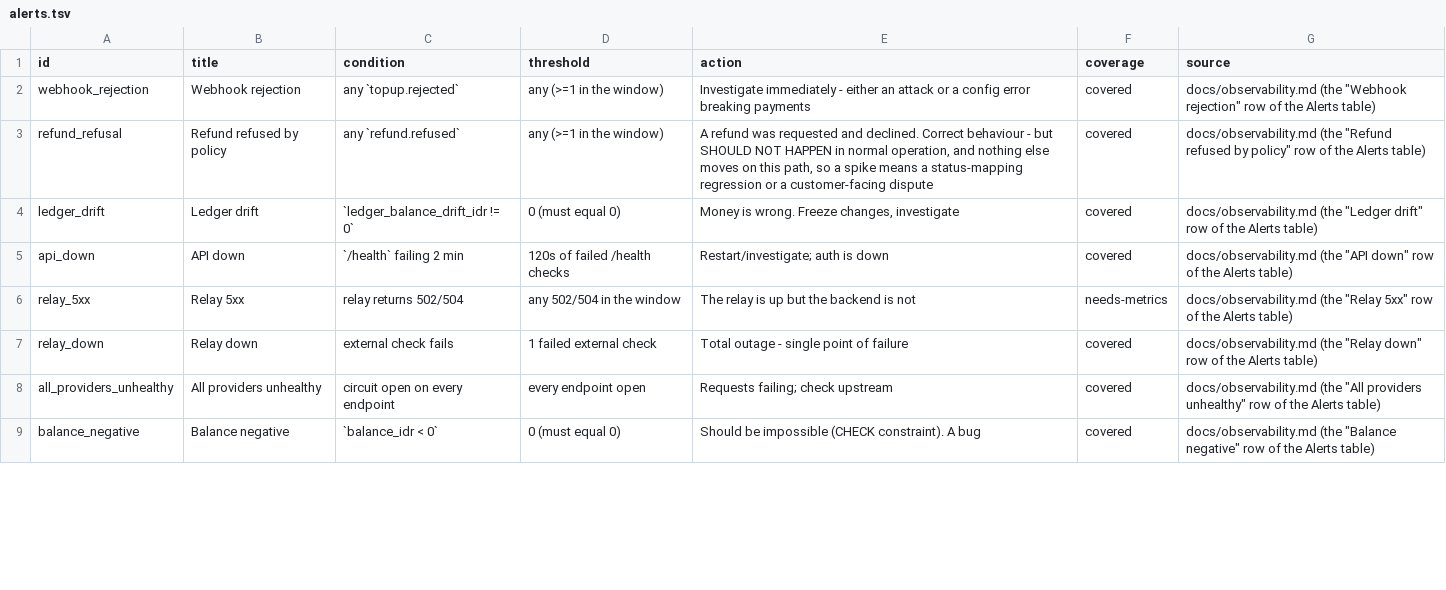
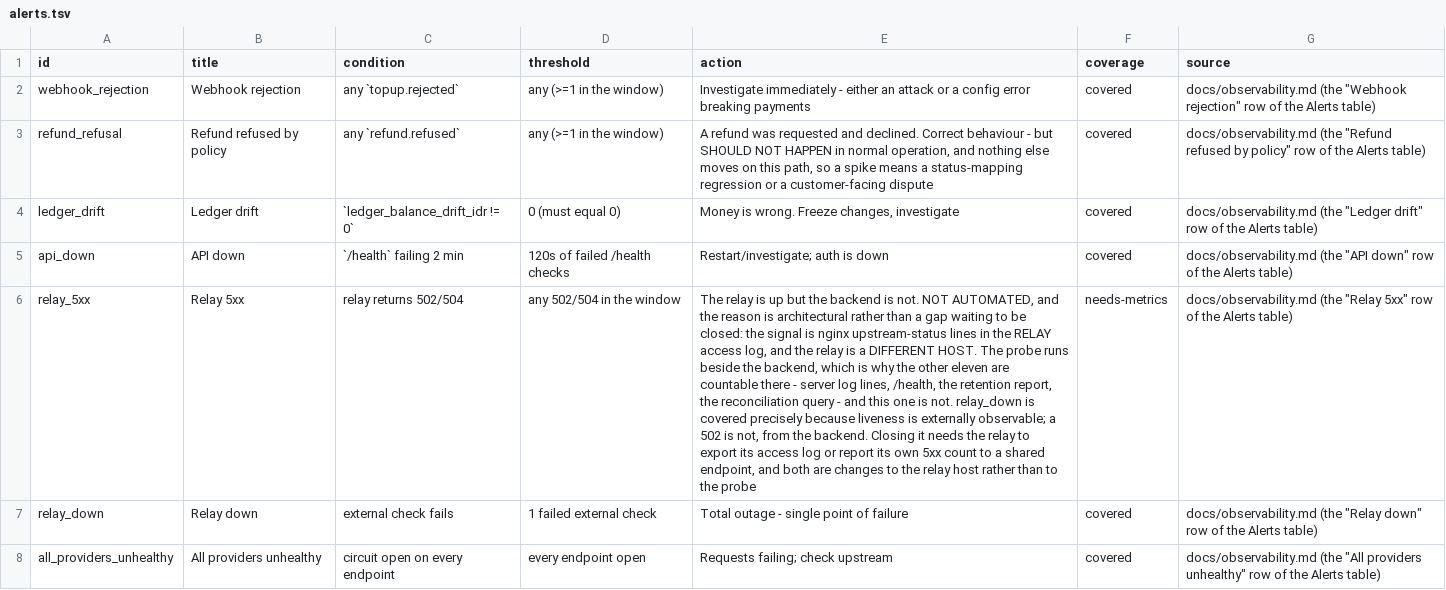
Before and after one commit to kardelitaitu/apikita, a TSV file: tools/alert/alerts.tsv, drawn as a sheet; only a part is shown; the shorter side is filled out with more unchanged rows; the diff names each change by its address in the sheet, - before the commit and + after, or states it on an @@ line.

Commit message:
docs(alerts): why relay_5xx is not automated is architectural, and the row now says so
relay_5xx has been the one needs-metrics alert since early in this work, recorded as a standing gap. It is not a gap waiting to be closed and the row now says why: the signal is nginx upstream-status lines in the RELAY access log, and the relay is a different host from the backend the probe runs beside. That is precisely why the other eleven are countable there - server log lines, /health, the retention report, the reconciliation query - and this one is not.

relay_down is covered for the same reason this one cannot be: liveness is externally observable from anywhere, a 502 is not observable from the backend. Closing it needs the relay to export its access log or to report its own 5xx count to a shared endpoint, and both are changes to the relay host rather than to the probe.

Recording the reason is the point. A bare needs-metrics is a task with no owner and no finish line, and the next person to read it re-derives the architecture instead of reading the conclusion - which is how the same question gets asked twice. The text says what would have to change.

One structural note found on the way: alert-check requires the coverage cell to be exactly needs-metrics, so a long explanation there silently breaks the delivery contract. It belongs in the action column, where an operator will actually read it.

498 server tests pass; ci-docs-check and alert-check clean.

```diff
--- a/tools/alert/alerts.tsv
+++ b/tools/alert/alerts.tsv
-E6 (action): …backend is not
+E6 (action): …backend is not. NOT AUTOMATED, and the reason is architectural rather than a gap waiting to be closed: the signal is nginx upstream-status lines in the RELAY access log, and the relay is a DIFFERENT HOST. The probe runs beside the backend, which is why the other eleven are countable there - server log lines, /health, the retention report, the reconciliation query - and this one is not. relay_down is covered precisely because liveness is externally observable; a 502 is not, from the backend. Closing it needs the relay to export its access log or report its own 5xx count to a shared endpoint, and both are changes to the relay host rather than to the probe
```
